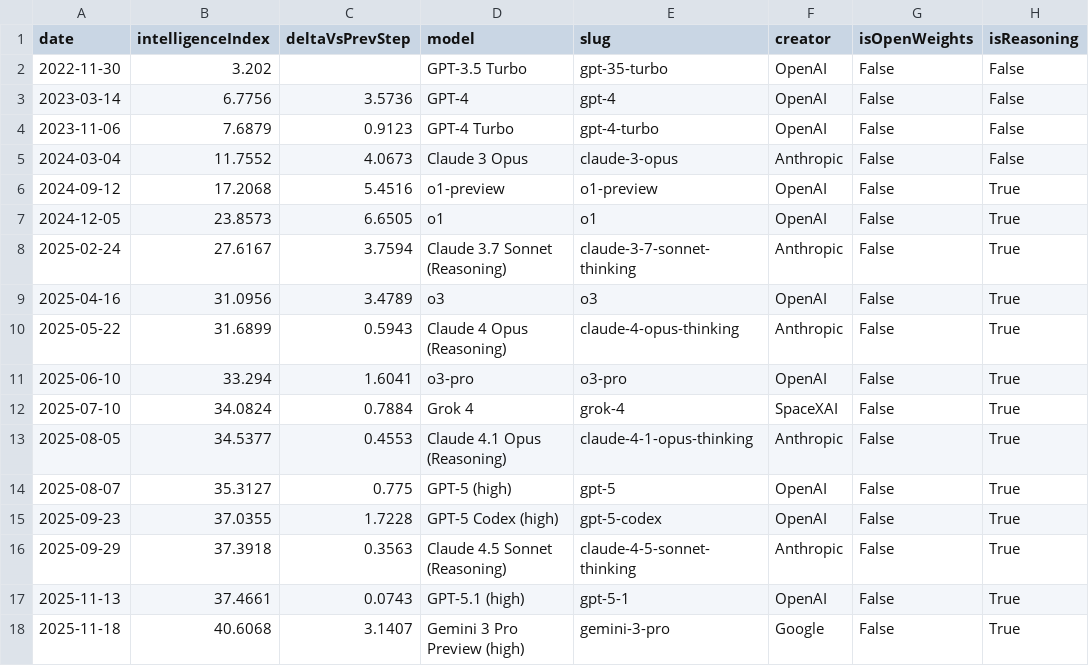
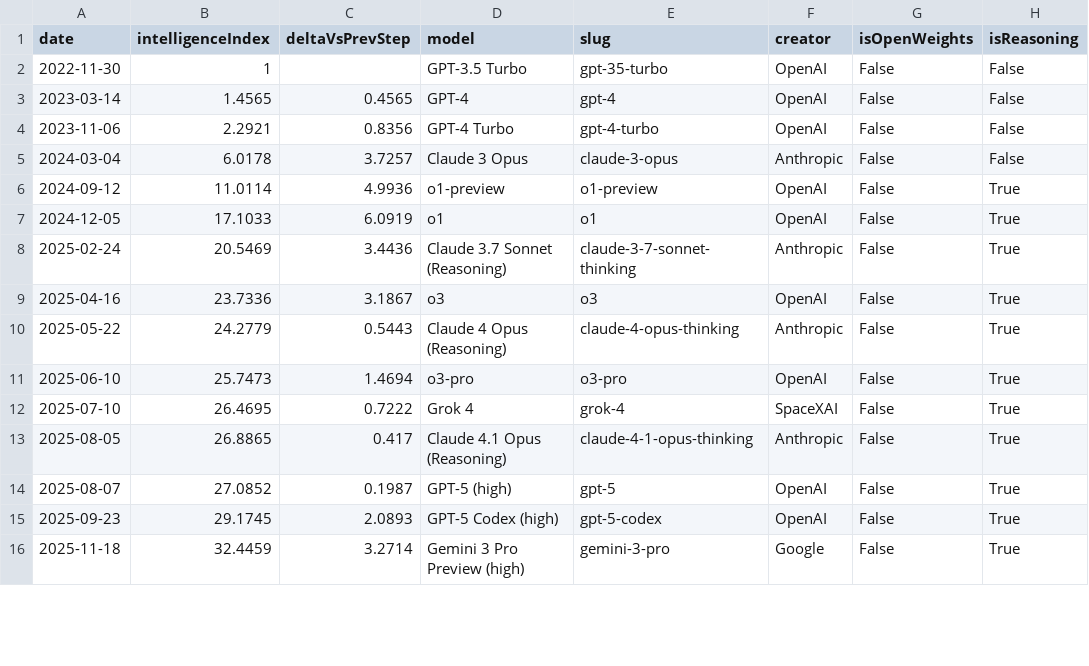
Before and after one commit to reaperpatric/frontier-model-intelligence, a CSV file: aa_frontier.csv, drawn as a sheet; only a part is shown; the diff covers the shown part only.

```diff
--- a/aa_frontier.csv
+++ b/aa_frontier.csv
@@ -1,18 +1,16 @@
 date,intelligenceIndex,deltaVsPrevStep,model,slug,creator,isOpenWeights,isReasoning
-2022-11-30,3.202,,GPT-3.5 Turbo,gpt-35-turbo,OpenAI,False,False
-2023-03-14,6.7756,3.5736,GPT-4,gpt-4,OpenAI,False,False
-2023-11-06,7.6879,0.9123,GPT-4 Turbo,gpt-4-turbo,OpenAI,False,False
-2024-03-04,11.7552,4.0673,Claude 3 Opus,claude-3-opus,Anthropic,False,False
-2024-09-12,17.2068,5.4516,o1-preview,o1-preview,OpenAI,False,True
-2024-12-05,23.8573,6.6505,o1,o1,OpenAI,False,True
-2025-02-24,27.6167,3.7594,Claude 3.7 Sonnet (Reasoning),claude-3-7-sonnet-thinking,Anthropic,False,True
-2025-04-16,31.0956,3.4789,o3,o3,OpenAI,False,True
-2025-05-22,31.6899,0.5943,Claude 4 Opus (Reasoning),claude-4-opus-thinking,Anthropic,False,True
-2025-06-10,33.294,1.6041,o3-pro,o3-pro,OpenAI,False,True
-2025-07-10,34.0824,0.7884,Grok 4,grok-4,SpaceXAI,False,True
-2025-08-05,34.5377,0.4553,Claude 4.1 Opus (Reasoning),claude-4-1-opus-thinking,Anthropic,False,True
-2025-08-07,35.3127,0.775,GPT-5 (high),gpt-5,OpenAI,False,True
-2025-09-23,37.0355,1.7228,GPT-5 Codex (high),gpt-5-codex,OpenAI,False,True
-2025-09-29,37.3918,0.3563,Claude 4.5 Sonnet (Reasoning),claude-4-5-sonnet-thinking,Anthropic,False,True
-2025-11-13,37.4661,0.0743,GPT-5.1 (high),gpt-5-1,OpenAI,False,True
-2025-11-18,40.6068,3.1407,Gemini 3 Pro Preview (high),gemini-3-pro,Google,False,True
+2022-11-30,1,,GPT-3.5 Turbo,gpt-35-turbo,OpenAI,False,False
+2023-03-14,1.4565,0.4565,GPT-4,gpt-4,OpenAI,False,False
+2023-11-06,2.2921,0.8356,GPT-4 Turbo,gpt-4-turbo,OpenAI,False,False
+2024-03-04,6.0178,3.7257,Claude 3 Opus,claude-3-opus,Anthropic,False,False
+2024-09-12,11.0114,4.9936,o1-preview,o1-preview,OpenAI,False,True
+2024-12-05,17.1033,6.0919,o1,o1,OpenAI,False,True
+2025-02-24,20.5469,3.4436,Claude 3.7 Sonnet (Reasoning),claude-3-7-sonnet-thinking,Anthropic,False,True
+2025-04-16,23.7336,3.1867,o3,o3,OpenAI,False,True
+2025-05-22,24.2779,0.5443,Claude 4 Opus (Reasoning),claude-4-opus-thinking,Anthropic,False,True
+2025-06-10,25.7473,1.4694,o3-pro,o3-pro,OpenAI,False,True
+2025-07-10,26.4695,0.7222,Grok 4,grok-4,SpaceXAI,False,True
+2025-08-05,26.8865,0.417,Claude 4.1 Opus (Reasoning),claude-4-1-opus-thinking,Anthropic,False,True
+2025-08-07,27.0852,0.1987,GPT-5 (high),gpt-5,OpenAI,False,True
+2025-09-23,29.1745,2.0893,GPT-5 Codex (high),gpt-5-codex,OpenAI,False,True
+2025-11-18,32.4459,3.2714,Gemini 3 Pro Preview (high),gemini-3-pro,Google,False,True
```
Also changed, not shown: 22 edited cells elsewhere in this file, aa_frontier_by_creator.csv, 5 other files.
